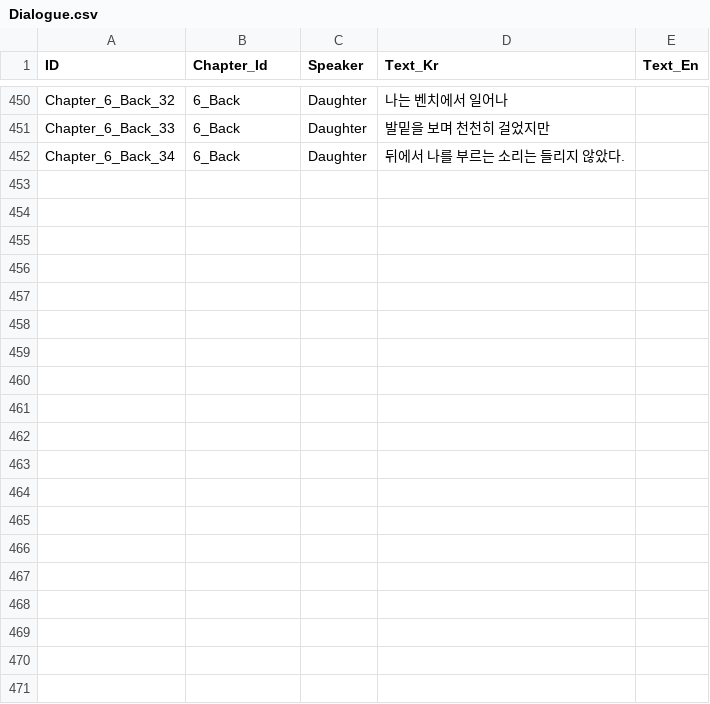
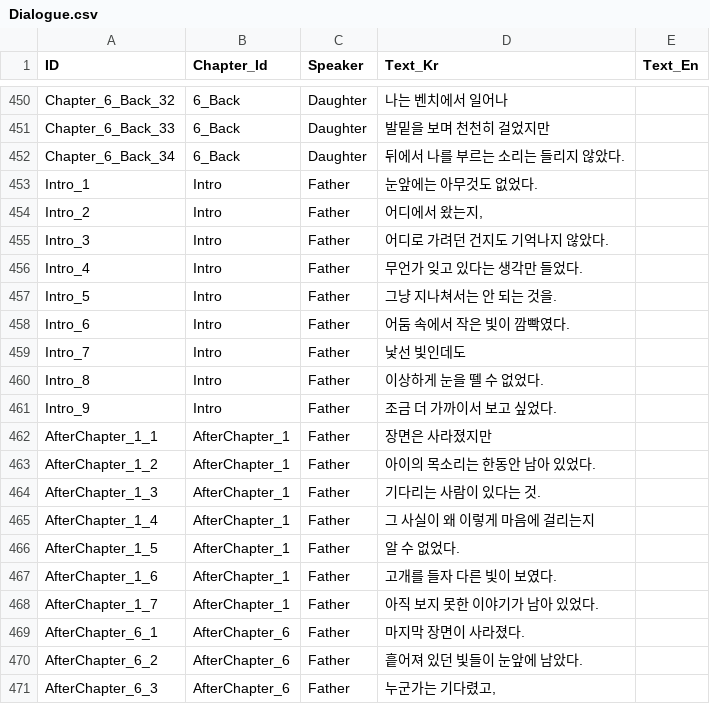
Before and after one commit to song7446/StarPathRemake, a CSV file: Assets/Sheets/Dialogue.csv, drawn as a sheet; only a part is shown, gaps mark what is left out; the diff covers the shown part only; the diff names each change by its address in the sheet, - before the commit and + after, or states it on an @@ line.

```diff
--- a/Assets/Sheets/Dialogue.csv
+++ b/Assets/Sheets/Dialogue.csv
+row 453: Intro_1 | Intro | Father | 눈앞에는 아무것도 없었다.
+row 454: Intro_2 | Intro | Father | 어디에서 왔는지,
+row 455: Intro_3 | Intro | Father | 어디로 가려던 건지도 기억나지 않았다.
+row 456: Intro_4 | Intro | Father | 무언가 잊고 있다는 생각만 들었다.
+row 457: Intro_5 | Intro | Father | 그냥 지나쳐서는 안 되는 것을.
+row 458: Intro_6 | Intro | Father | 어둠 속에서 작은 빛이 깜빡였다.
+row 459: Intro_7 | Intro | Father | 낯선 빛인데도
+row 460: Intro_8 | Intro | Father | 이상하게 눈을 뗄 수 없었다.
+row 461: Intro_9 | Intro | Father | 조금 더 가까이서 보고 싶었다.
+row 462: AfterChapter_1_1 | AfterChapter_1 | Father | 장면은 사라졌지만
+row 463: AfterChapter_1_2 | AfterChapter_1 | Father | 아이의 목소리는 한동안 남아 있었다.
+row 464: AfterChapter_1_3 | AfterChapter_1 | Father | 기다리는 사람이 있다는 것.
+row 465: AfterChapter_1_4 | AfterChapter_1 | Father | 그 사실이 왜 이렇게 마음에 걸리는지
+row 466: AfterChapter_1_5 | AfterChapter_1 | Father | 알 수 없었다.
+row 467: AfterChapter_1_6 | AfterChapter_1 | Father | 고개를 들자 다른 빛이 보였다.
+row 468: AfterChapter_1_7 | AfterChapter_1 | Father | 아직 보지 못한 이야기가 남아 있었다.
+row 469: AfterChapter_6_1 | AfterChapter_6 | Father | 마지막 장면이 사라졌다.
+row 470: AfterChapter_6_2 | AfterChapter_6 | Father | 흩어져 있던 빛들이 눈앞에 남았다.
+row 471: AfterChapter_6_3 | AfterChapter_6 | Father | 누군가는 기다렸고,
```
Also changed, not shown: 21 added rows elsewhere in this file, 16 other files.
